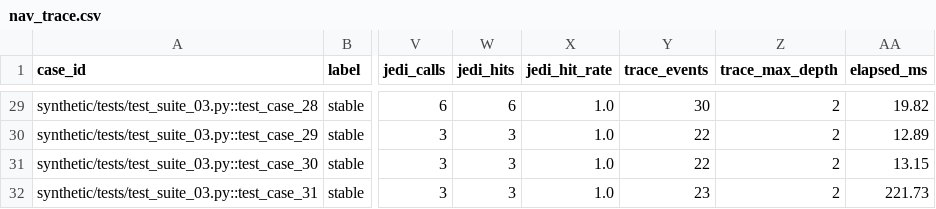
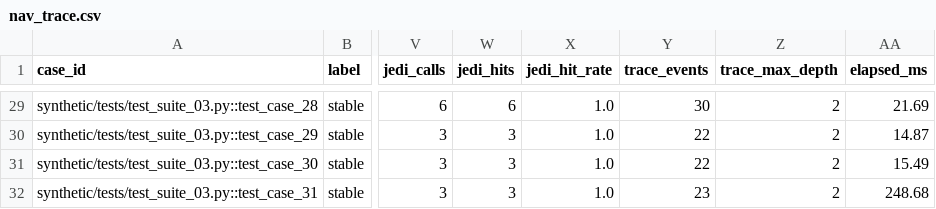
Before and after one commit to vidipt9090/FlakeGuard, a CSV file: results/nav_trace.csv, drawn as a sheet; only a part is shown, gaps mark what is left out; the diff covers the shown part only; the diff names each change by its address in the sheet, - before the commit and + after, or states it on an @@ line.

```diff
--- a/results/nav_trace.csv
+++ b/results/nav_trace.csv
-AA29 (elapsed_ms): 19.82
+AA29 (elapsed_ms): 21.69
-AA30 (elapsed_ms): 12.89
+AA30 (elapsed_ms): 14.87
-AA31 (elapsed_ms): 13.15
+AA31 (elapsed_ms): 15.49
-AA32 (elapsed_ms): 221.73
+AA32 (elapsed_ms): 248.68
```
Also changed, not shown: 27 edited cells elsewhere in this file, 45 other files.
